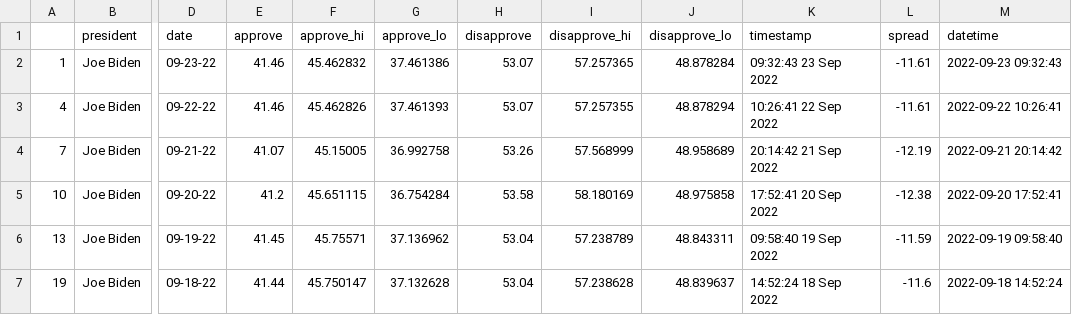
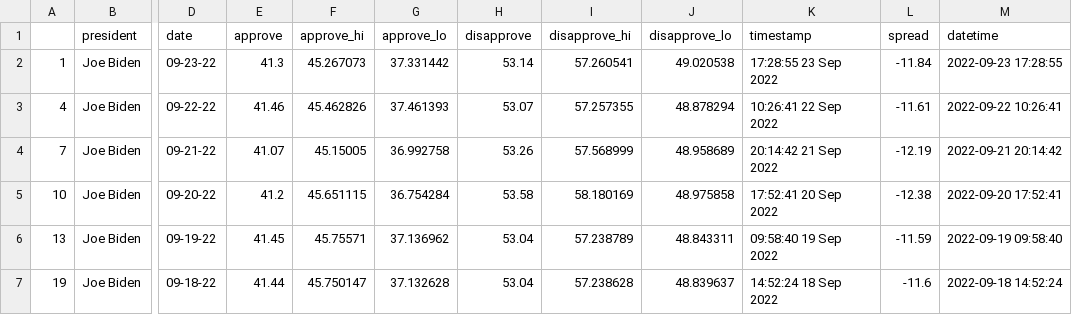
Before and after one commit to hannaakang/live-scraper-demo, a CSV file: data/processed/biden_polls_adults.csv, drawn as a sheet; only a part is shown, gaps mark what is left out; the diff names each change by its address in the sheet, - before the commit and + after, or states it on an @@ line.

```diff
--- a/data/processed/biden_polls_adults.csv
+++ b/data/processed/biden_polls_adults.csv
-E2 (approve): 41.46
+E2 (approve): 41.3
-F2 (approve_hi): 45.462832
+F2 (approve_hi): 45.267073
-G2 (approve_lo): 37.461386
+G2 (approve_lo): 37.331442
-H2 (disapprove): 53.07
+H2 (disapprove): 53.14
-I2 (disapprove_hi): 57.257365
+I2 (disapprove_hi): 57.260541
-J2 (disapprove_lo): 48.878284
+J2 (disapprove_lo): 49.020538
-K2 (timestamp): 09:32:43 23 Sep 2022
+K2 (timestamp): 17:28:55 23 Sep 2022
-L2 (spread): -11.61
+L2 (spread): -11.84
-M2 (datetime): 2022-09-23 09:32:43
+M2 (datetime): 2022-09-23 17:28:55
```
